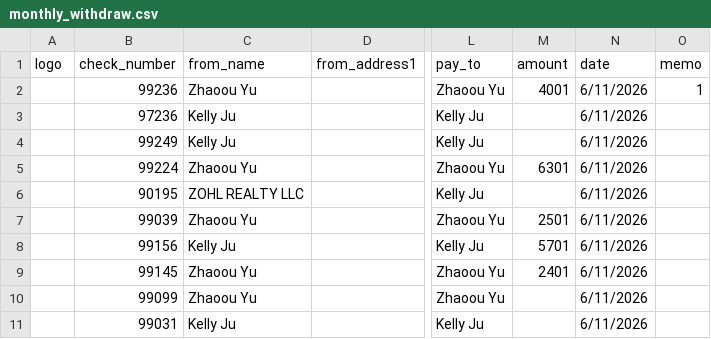
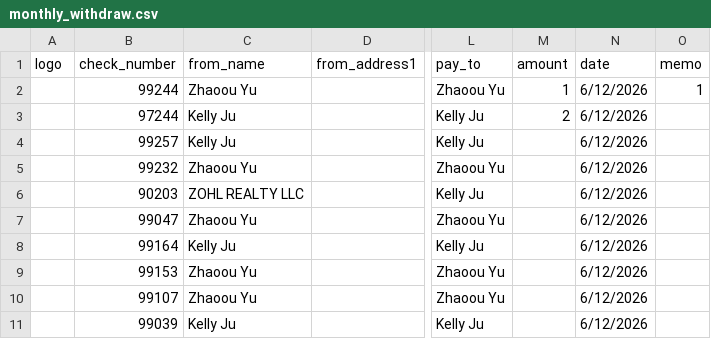
Before and after one commit to zhaoou00/create_check, a CSV file: data/monthly_withdraw.csv, drawn as a sheet; only a part is shown, gaps mark what is left out; the diff names each change by its address in the sheet, - before the commit and + after, or states it on an @@ line.

```diff
--- a/data/monthly_withdraw.csv
+++ b/data/monthly_withdraw.csv
-B2 (check_number): 99236
+B2 (check_number): 99244
-M2 (amount): 4001
+M2 (amount): 1
-N2:N11 (date): 6/11/2026
+N2:N11 (date): 6/12/2026
-B3 (check_number): 97236
+B3 (check_number): 97244
-M3 (amount): (empty)
+M3 (amount): 2
-B4 (check_number): 99249
+B4 (check_number): 99257
-B5 (check_number): 99224
+B5 (check_number): 99232
-M5 (amount): 6301
+M5 (amount): (empty)
-B6 (check_number): 90195
+B6 (check_number): 90203
-B7 (check_number): 99039
+B7 (check_number): 99047
-M7 (amount): 2501
+M7 (amount): (empty)
-B8 (check_number): 99156
+B8 (check_number): 99164
-M8 (amount): 5701
+M8 (amount): (empty)
-B9 (check_number): 99145
+B9 (check_number): 99153
-M9 (amount): 2401
+M9 (amount): (empty)
-B10 (check_number): 99099
+B10 (check_number): 99107
-B11 (check_number): 99031
+B11 (check_number): 99039
```
Also changed, not shown: 5 other files.
